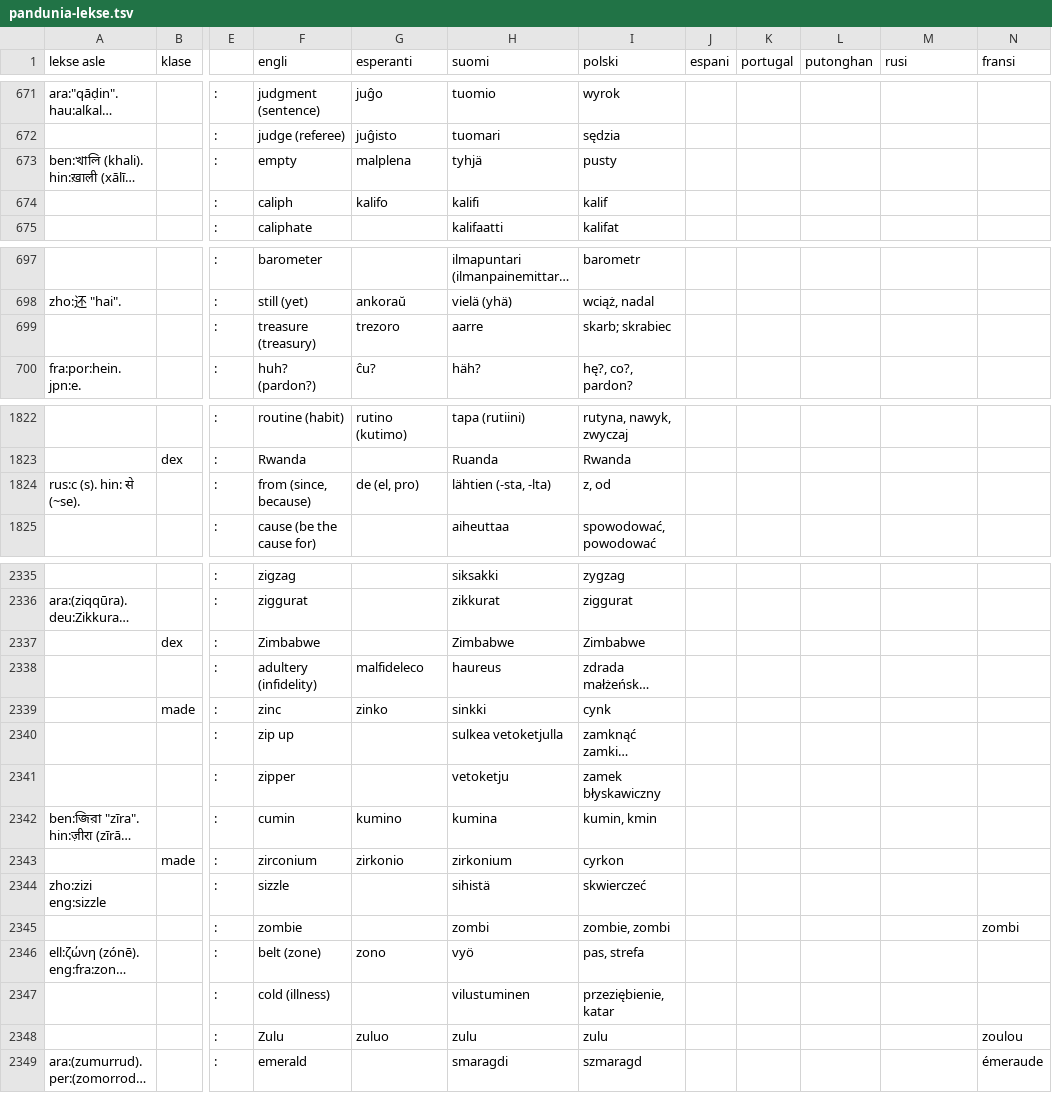
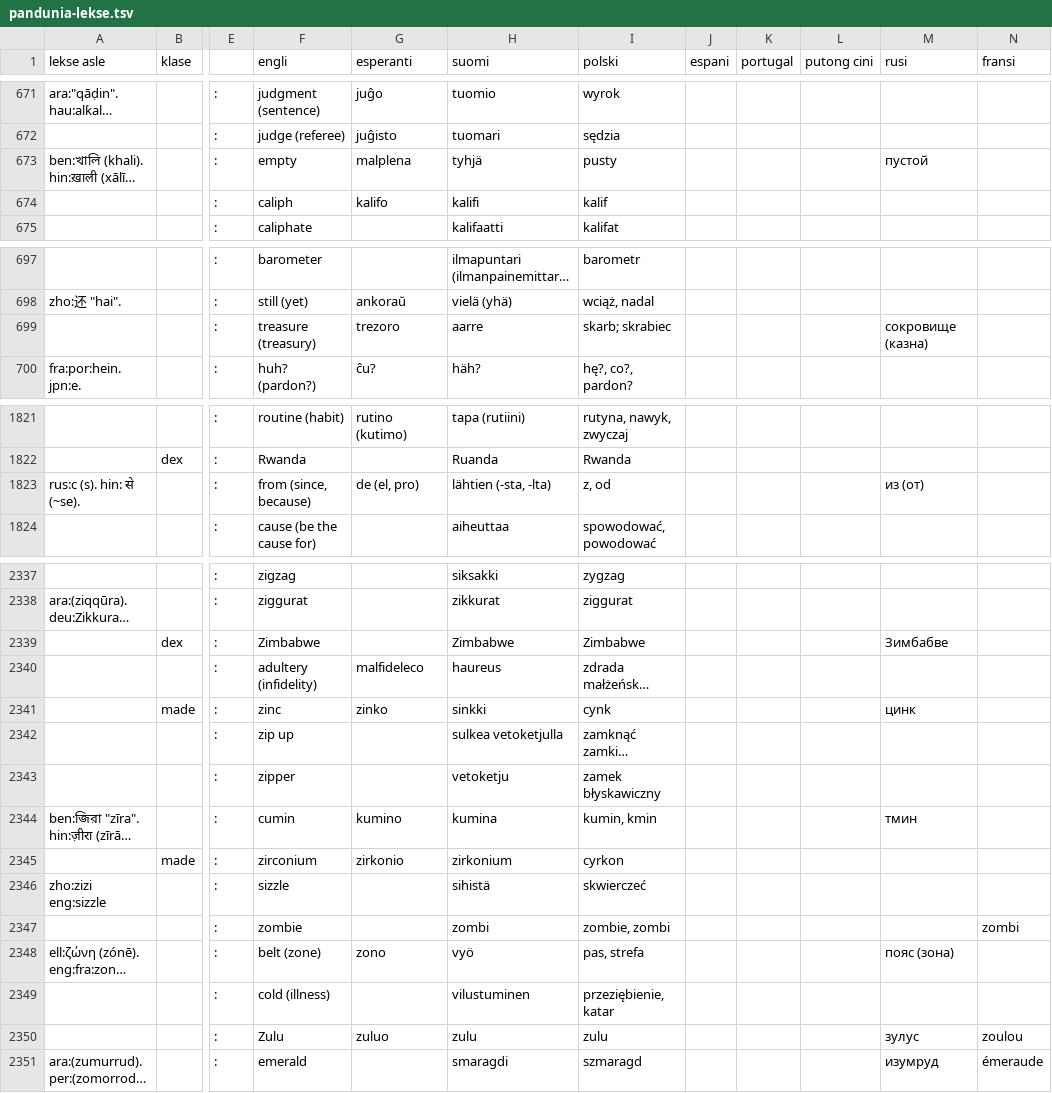
Before and after one commit to barumau/pandunia, a TSV file: pandunia-lekse.tsv, drawn as a sheet; only a part is shown, gaps mark what is left out; long unchanged cells end in …; addresses are those after the commit; the diff covers the shown part only; the diff names each change by its address in the sheet, - before the commit and + after, or states it on an @@ line.

Commit message:
fata rusi leksoliste na uza program

```diff
--- a/pandunia-lekse.tsv
+++ b/pandunia-lekse.tsv
-L1: putonghan
+L1: putong cini
-M673 (rusi): (empty)
+M673 (rusi): пустой
-M699 (rusi): (empty)
+M699 (rusi): сокровище (казна)
-M1823 (rusi): (empty)
+M1823 (rusi): из (от)
-M2339 (rusi): (empty)
+M2339 (rusi): Зимбабве
-M2341 (rusi): (empty)
+M2341 (rusi): цинк
-M2344 (rusi): (empty)
+M2344 (rusi): тмин
-M2348 (rusi): (empty)
+M2348 (rusi): пояс (зона)
-M2350 (rusi): (empty)
+M2350 (rusi): зулус
-M2351 (rusi): (empty)
+M2351 (rusi): изумруд
```
Also changed, not shown: 4 added rows, 2 removed rows and 28 edited cells elsewhere in this file, 14 other files.
